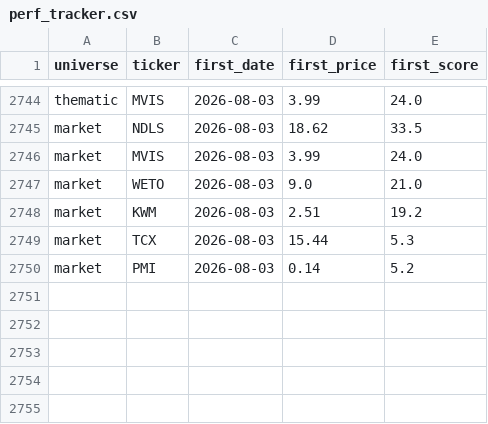
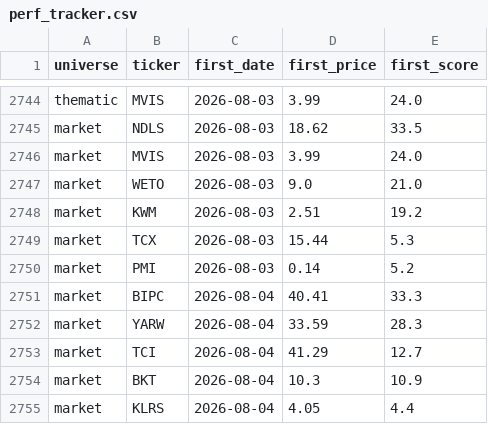
Before and after one commit to ArnaudVarela/TradingScan, a CSV file: dashboard/public/perf_tracker.csv, drawn as a sheet; only a part is shown, gaps mark what is left out; the diff names each change by its address in the sheet, - before the commit and + after, or states it on an @@ line.

```diff
--- a/dashboard/public/perf_tracker.csv
+++ b/dashboard/public/perf_tracker.csv
+row 2751: market | BIPC | 2026-08-04 | 40.41 | 33.3
+row 2752: market | YARW | 2026-08-04 | 33.59 | 28.3
+row 2753: market | TCI | 2026-08-04 | 41.29 | 12.7
+row 2754: market | BKT | 2026-08-04 | 10.3 | 10.9
+row 2755: market | KLRS | 2026-08-04 | 4.05 | 4.4
```
Also changed, not shown: market_setups.csv, market_universe.csv.
